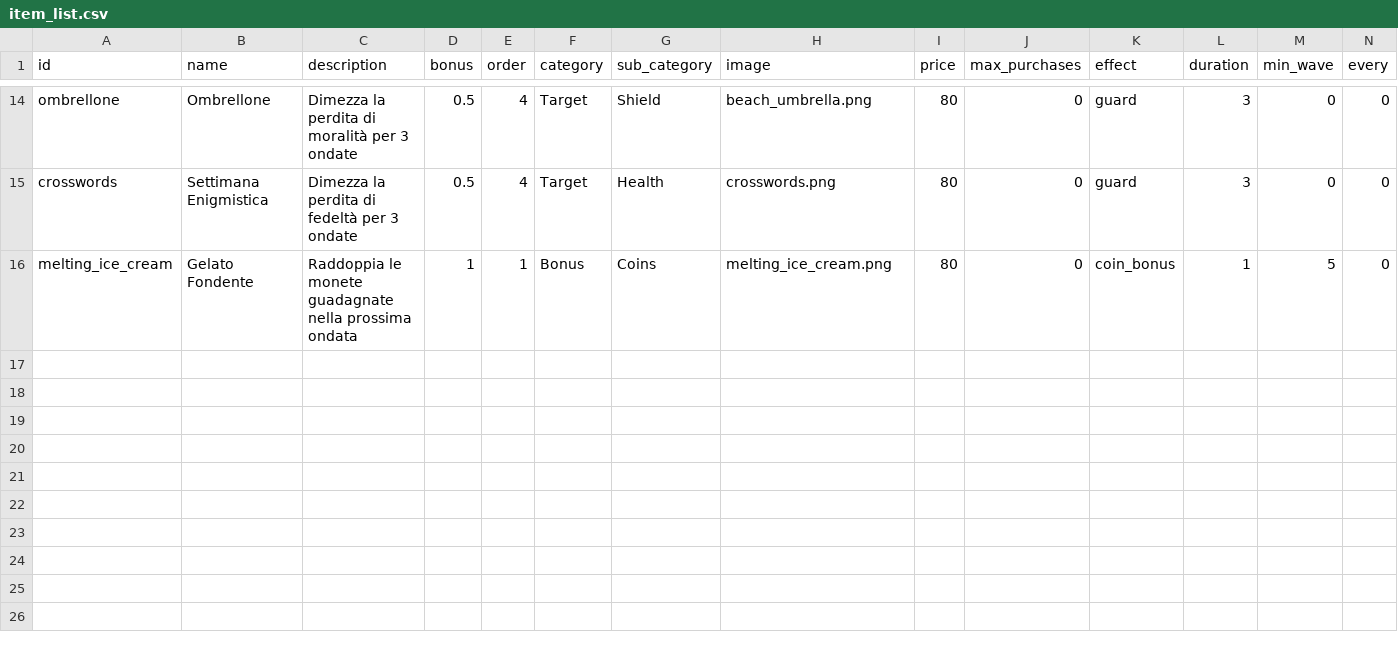
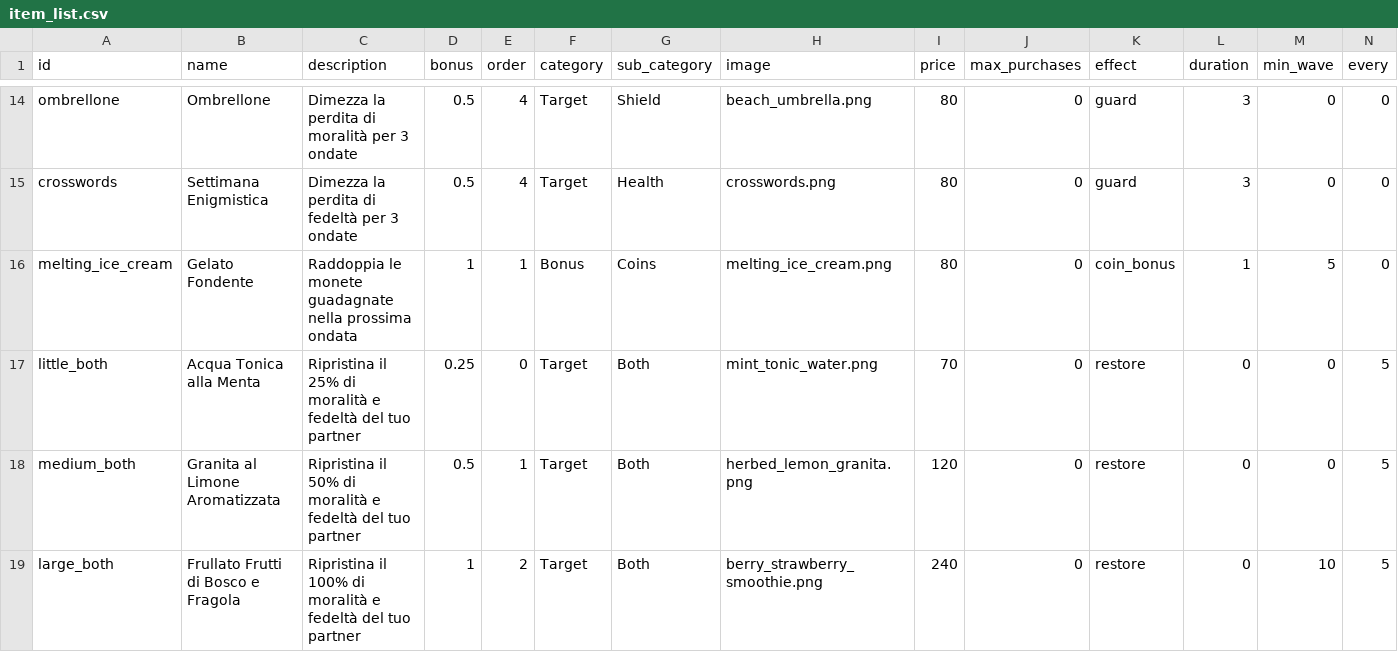
Before and after one commit to xMarcoMax/BeatchSlash, a CSV file: Files/item_list.csv, drawn as a sheet; only a part is shown, gaps mark what is left out; rows hold the shown columns only; the diff names each change by its address in the sheet, - before the commit and + after, or states it on an @@ line.

Commit message:
nuovi item e nuove icone, nuovo suono per il lancio della palla

```diff
--- a/Files/item_list.csv
+++ b/Files/item_list.csv
+row 17: little_both | Acqua Tonica alla Menta | Ripristina il 25% di moralità e fedeltà del tuo partner | 0.25 | 0 | Target | Both | mint_tonic_water.png | 70 | 0 | restore | 0 | 0 | 5
+row 18: medium_both | Granita al Limone Aromatizzata | Ripristina il 50% di moralità e fedeltà del tuo partner | 0.5 | 1 | Target | Both | herbed_lemon_granita.png | 120 | 0 | restore | 0 | 0 | 5
+row 19: large_both | Frullato Frutti di Bosco e Fragola | Ripristina il 100% di moralità e fedeltà del tuo partner | 1 | 2 | Target | Both | berry_strawberry_smoothie.png | 240 | 0 | restore | 0 | 10 | 5
```
Also changed, not shown: 42 other files.
